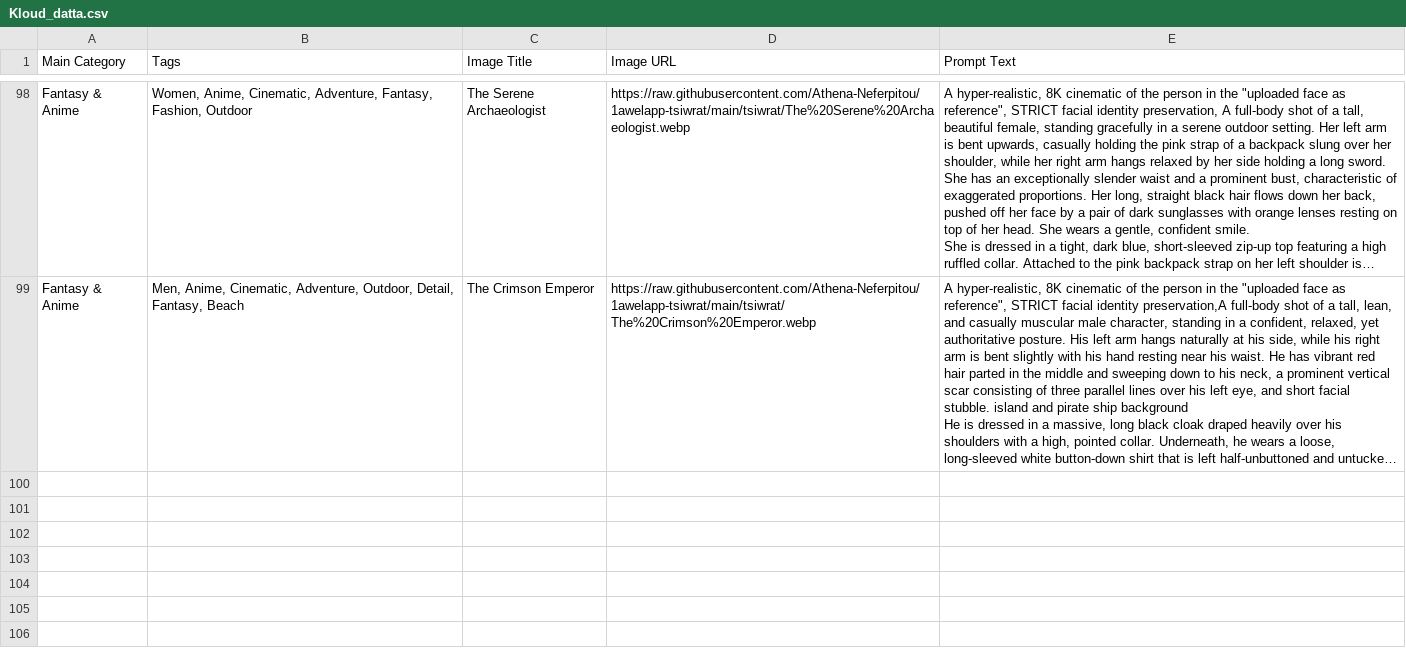
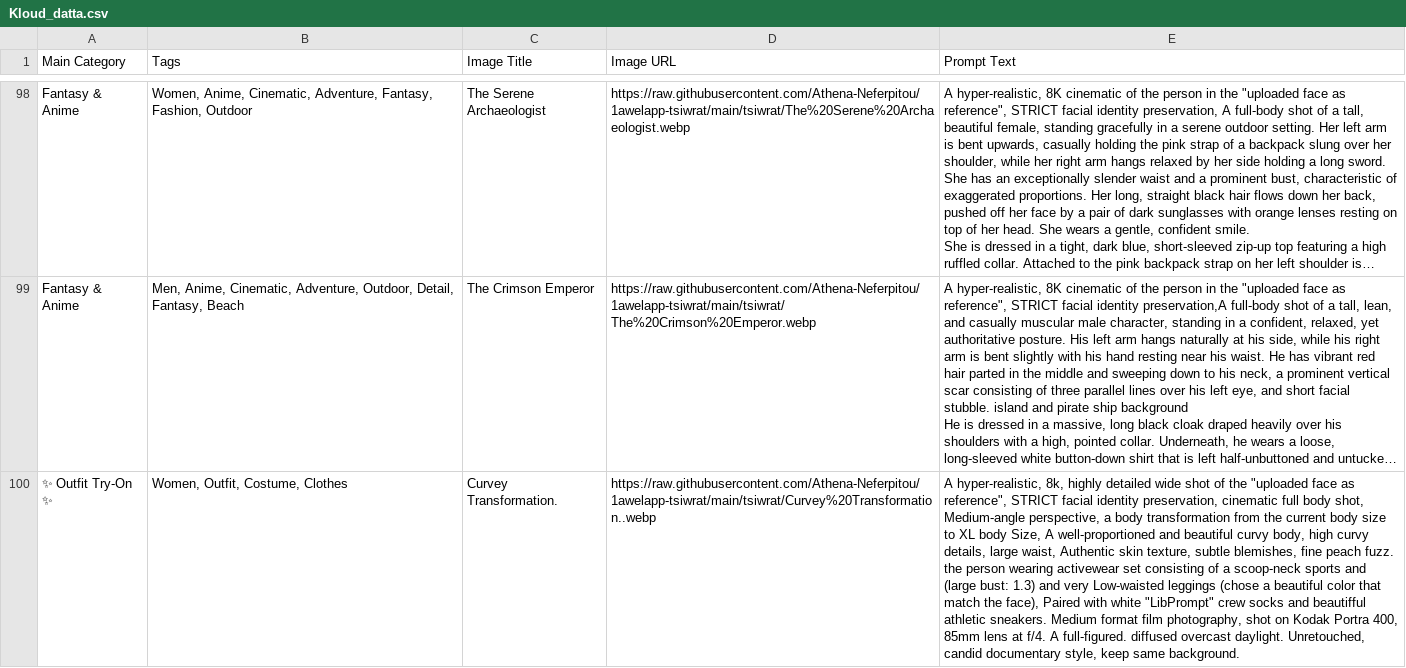
Before and after one commit to Athena-Neferpitou/1awelapp-tsiwrat, a CSV file: kloud_datta/Kloud_datta.csv, drawn as a sheet; only a part is shown, gaps mark what is left out; long unchanged cells end in …; the diff names each change by its address in the sheet, - before the commit and + after, or states it on an @@ line.

Commit message:
Add files via upload

```diff
--- a/kloud_datta/Kloud_datta.csv
+++ b/kloud_datta/Kloud_datta.csv
+row 100: ✨ Outfit Try-On ✨ | Women, Outfit, Costume, Clothes | Curvey Transformation. | https://raw.githubusercontent.com/Athena-Neferpitou/1awelapp-tsiwrat/main/tsiwrat/Curvey%20Transformation..webp | A hyper-realistic, 8k, highly detailed wide shot of the "uploaded face as reference", STRICT facial identity preservation, cinematic full body shot, Medium-angle perspective, a body transformation from the current body size to XL body Size, A well-proportioned and beautiful curvy body, high curvy details, large waist, Authentic skin texture, subtle blemishes, fine peach fuzz. the person wearing activewear set consisting of a scoop-neck sports and (large bust: 1.3) and very Low-waisted leggings (chose a beautiful color that match the face), Paired with white "LibPrompt" crew socks and beautifful athletic sneakers. Medium format film photography, shot on Kodak Portra 400, 85mm lens at f/4. A full-figured. diffused overcast daylight. Unretouched, candid documentary style, keep same background.
```
